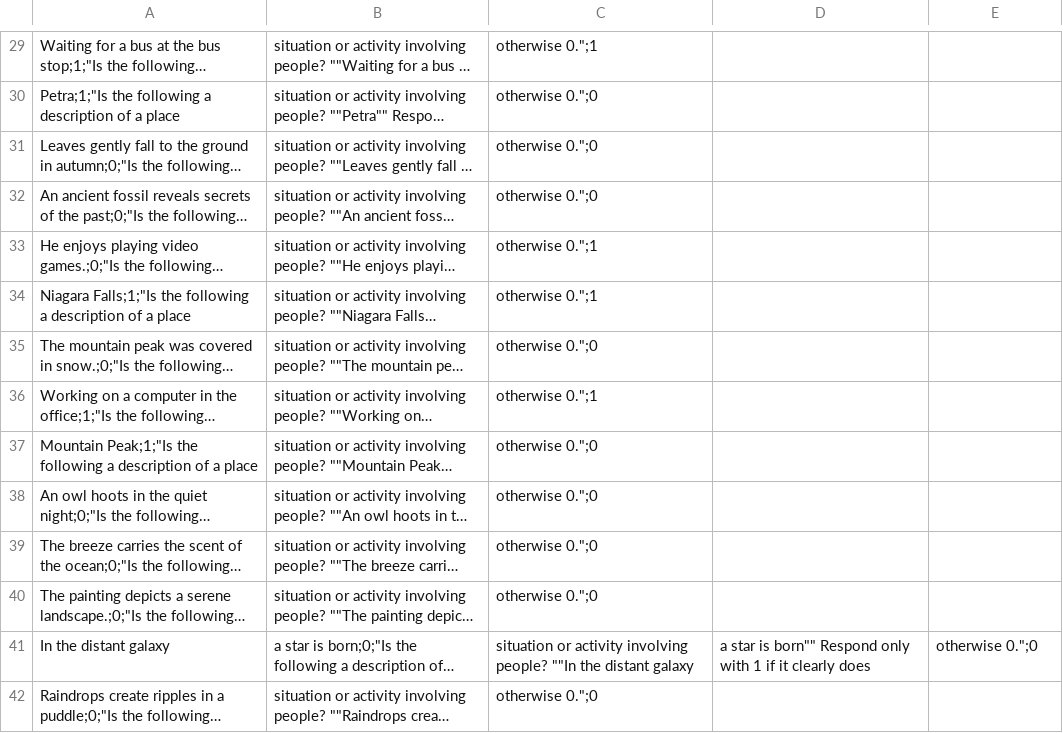
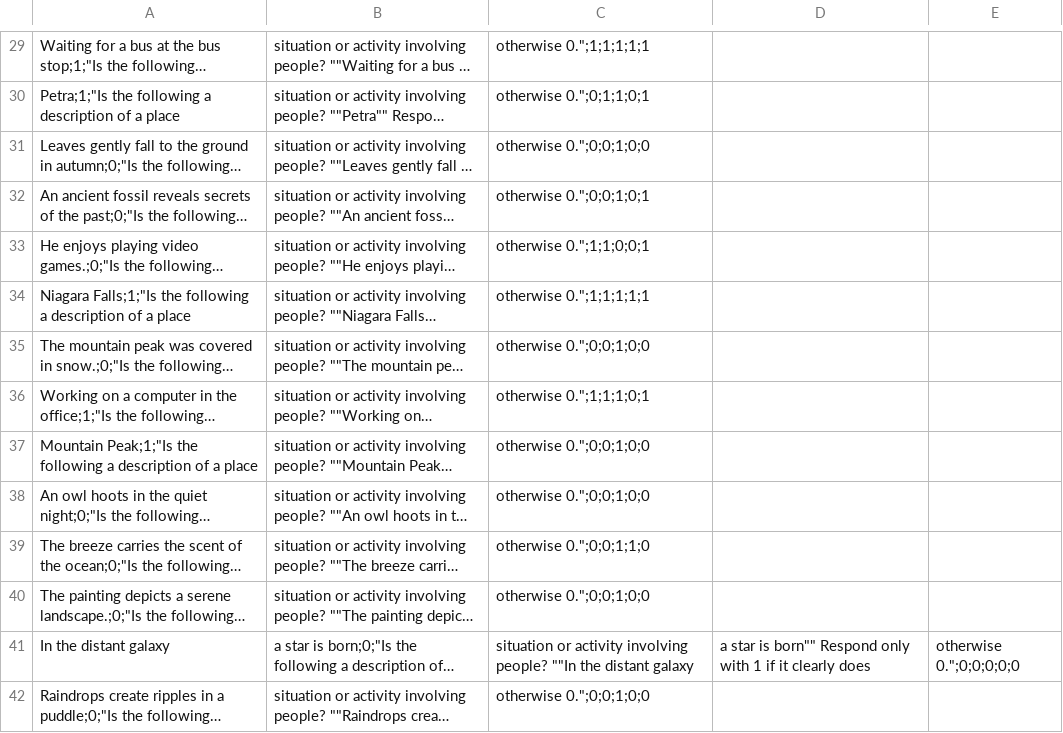
Before and after one commit to doXrayAI/LinguaAI, a CSV file: src/data/input_validation_predictions.csv, drawn as a sheet; only a part is shown, gaps mark what is left out; long unchanged cells end in …; the diff covers the shown part only; the diff names each change by its address in the sheet, - before the commit and + after, or states it on an @@ line.

```diff
--- a/src/data/input_validation_predictions.csv
+++ b/src/data/input_validation_predictions.csv
-C29: otherwise 0.";1
+C29: otherwise 0.";1;1;1;1;1
-C30: otherwise 0.";0
+C30: otherwise 0.";0;1;1;0;1
-C31: otherwise 0.";0
+C31: otherwise 0.";0;0;1;0;0
-C32: otherwise 0.";0
+C32: otherwise 0.";0;0;1;0;1
-C33: otherwise 0.";1
+C33: otherwise 0.";1;1;0;0;1
-C34: otherwise 0.";1
+C34: otherwise 0.";1;1;1;1;1
-C35: otherwise 0.";0
+C35: otherwise 0.";0;0;1;0;0
-C36: otherwise 0.";1
+C36: otherwise 0.";1;1;1;0;1
-C37:C38: otherwise 0.";0
+C37:C38: otherwise 0.";0;0;1;0;0
-C39: otherwise 0.";0
+C39: otherwise 0.";0;0;1;1;0
-C40: otherwise 0.";0
+C40: otherwise 0.";0;0;1;0;0
-E41: otherwise 0.";0
+E41: otherwise 0.";0;0;0;0;0
-C42: otherwise 0.";0
+C42: otherwise 0.";0;0;1;0;0
```
Also changed, not shown: 156 edited cells elsewhere in this file, src/data/input_validation_test_data.csv, 2 other files.
